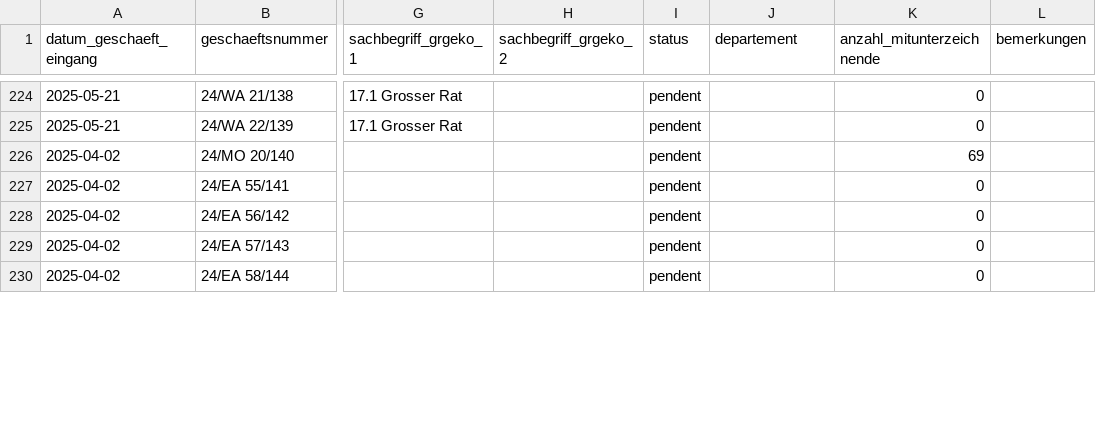
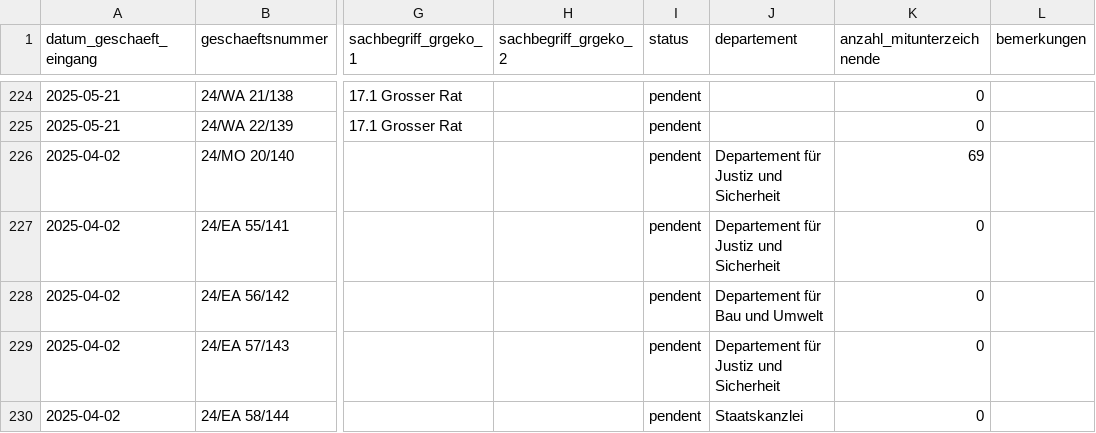
Before and after one commit to ogdtg/sitzungsprotokolle, a CSV file: data/geschaefte.csv, drawn as a sheet; only a part is shown, gaps mark what is left out; the diff covers the shown part only; the diff names each change by its address in the sheet, - before the commit and + after, or states it on an @@ line.

```diff
--- a/data/geschaefte.csv
+++ b/data/geschaefte.csv
-J226:J227 (departement): (empty)
+J226:J227 (departement): Departement für Justiz und Sicherheit
-J228 (departement): (empty)
+J228 (departement): Departement für Bau und Umwelt
-J229 (departement): (empty)
+J229 (departement): Departement für Justiz und Sicherheit
-J230 (departement): (empty)
+J230 (departement): Staatskanzlei
```
Also changed, not shown: 3 added rows and 1 edited cell elsewhere in this file, 5 other files.
